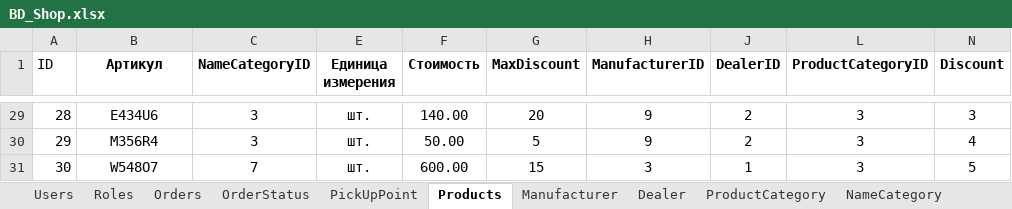
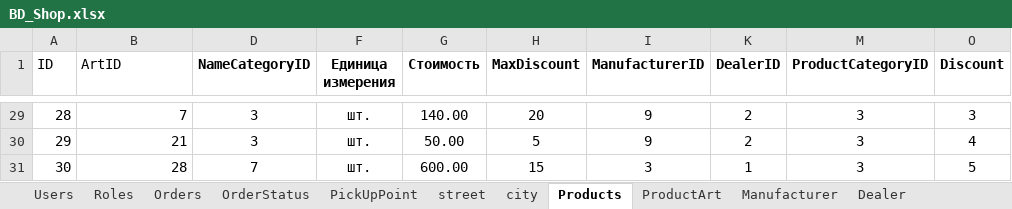
Before and after one commit to XtEnD0/Achykel_Mikail_ISP431_KT_6, an Excel workbook: BD_Shop.xlsx, sheet Products, drawn as a sheet; only a part is shown, gaps mark what is left out; values as stored, in another font and other column widths than the file's, no borders; the diff covers the shown part only; the diff names each change by its address in the sheet, - before the commit and + after, or states it on an @@ line.

```diff
--- a/BD_Shop.xlsx (sheet Products)
+++ b/BD_Shop.xlsx (sheet Products)
+sheet tab: street
+sheet tab: city
+sheet tab: ProductArt
-B1: Артикул
+B1: ArtID
@@ B1 bold: on → off, alignment: center → left @@
-B29:B31 alignment: center
+B29:B31 alignment: right
-B29 (ArtID): E434U6
+B29 (ArtID): 7
-B30 (ArtID): M356R4
+B30 (ArtID): 21
-B31 (ArtID): W548O7
+B31 (ArtID): 28
```
Also changed, not shown: 27 edited cells and cell formats elsewhere in this sheet, sheet Orders, sheet PickUpPoint, formulas that keep their value, hidden cells, 1 other file.
